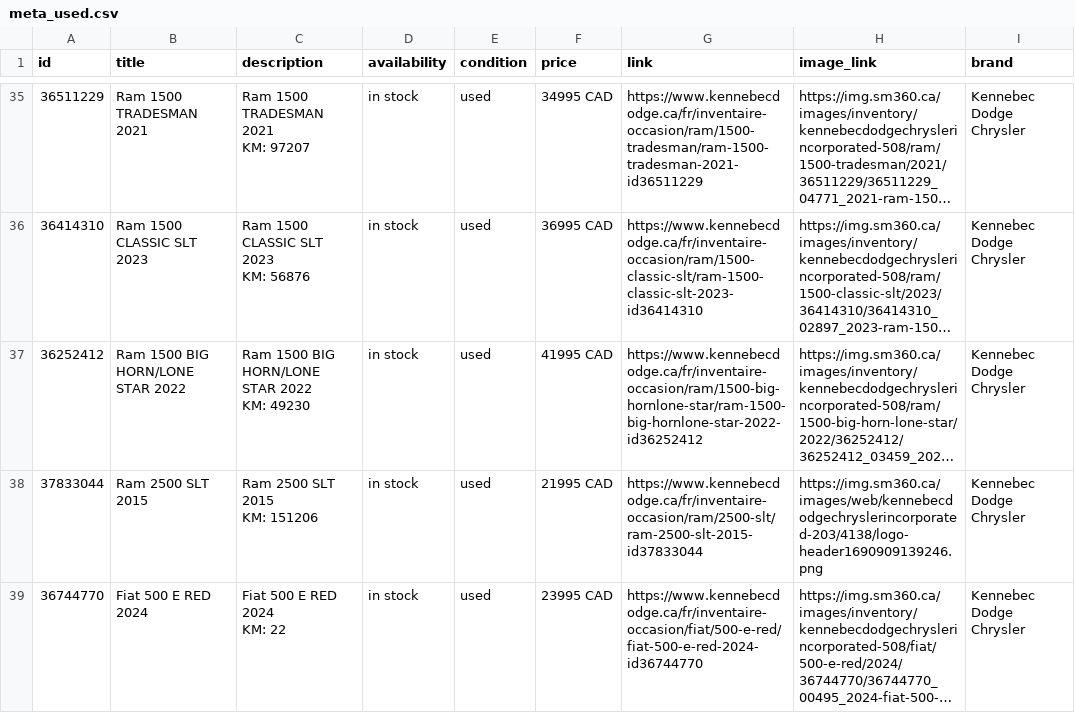
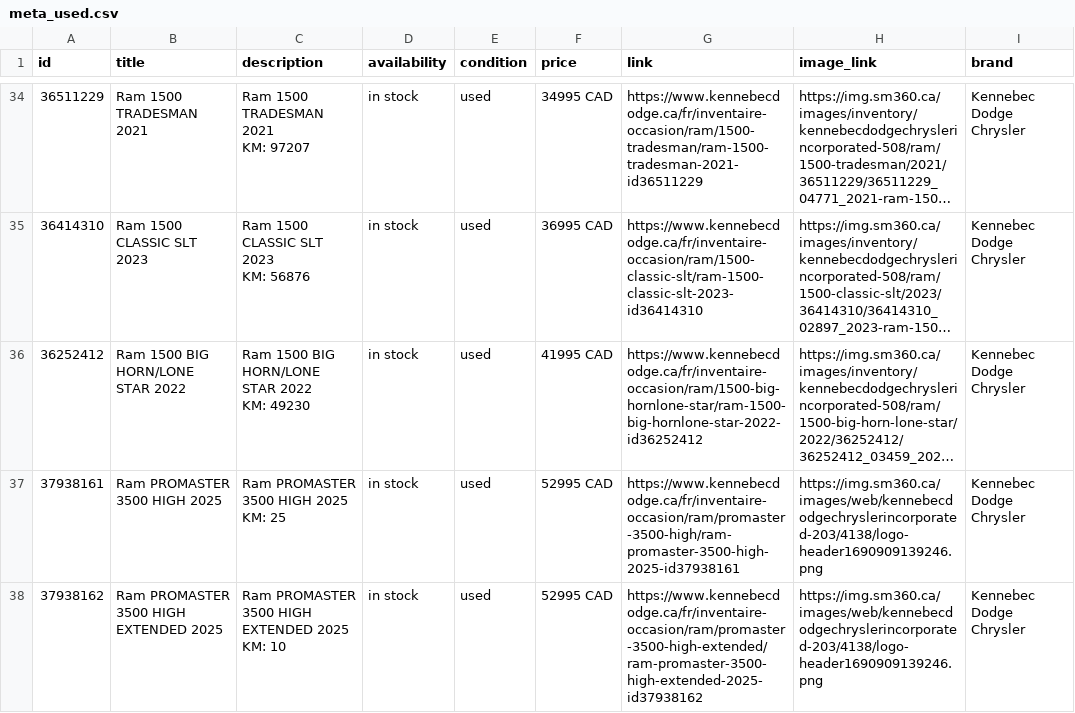
Before and after one commit to luxurahair/kennebec-meta-feed, a CSV file: docs/meta_used.csv, drawn as a sheet; only a part is shown, gaps mark what is left out; the shorter side is filled out with more unchanged rows; long unchanged cells end in …; ↵ is a line break in a cell; the diff covers the shown part only; the diff names each change by its address in the sheet, - before the commit and + after, or states it on an @@ line.

```diff
--- a/docs/meta_used.csv
+++ b/docs/meta_used.csv
+row 37: 37938161 | Ram PROMASTER 3500 HIGH 2025 | Ram PROMASTER 3500 HIGH 2025 ↵ KM: 25 | in stock | used | 52995 CAD | https://www.kennebecdodge.ca/fr/inventaire-occasion/ram/promaster-3500-high/ram-promaster-3500-high-2025-id37938161 | https://img.sm360.ca/images/web/kennebecdodgechryslerincorporated-203/4138/logo-header1690909139246.png | Kennebec Dodge Chrysler
+row 38: 37938162 | Ram PROMASTER 3500 HIGH EXTENDED 2025 | Ram PROMASTER 3500 HIGH EXTENDED 2025 ↵ KM: 10 | in stock | used | 52995 CAD | https://www.kennebecdodge.ca/fr/inventaire-occasion/ram/promaster-3500-high-extended/ram-promaster-3500-high-extended-2025-id37938162 | https://img.sm360.ca/images/web/kennebecdodgechryslerincorporated-203/4138/logo-header1690909139246.png | Kennebec Dodge Chrysler
```
Also changed, not shown: 2 added rows, 1 removed row and 2 edited cells elsewhere in this file.
